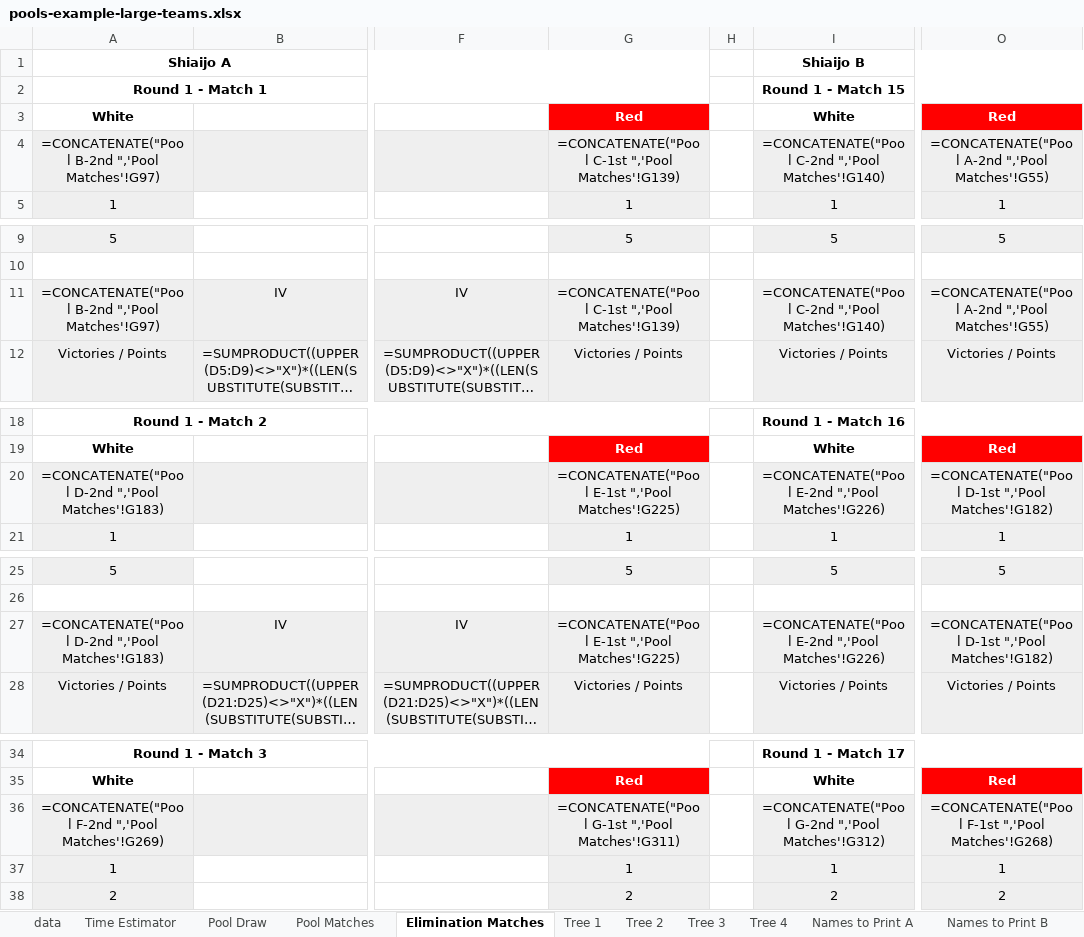
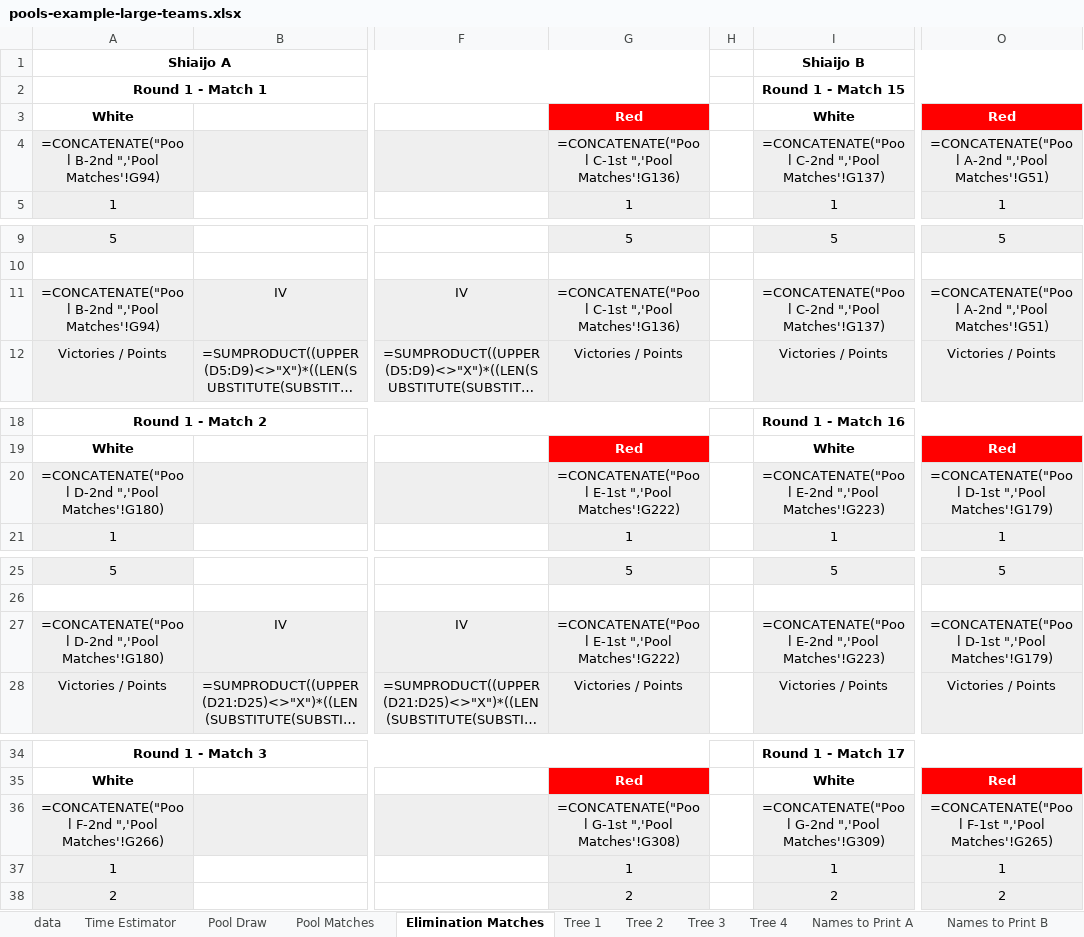
Before and after one commit to gitrgoliveira/bracket-creator, an Excel workbook: pools-example-large-teams.xlsx, sheet Elimination Matches, drawn as a sheet; only a part is shown, gaps mark what is left out; long unchanged cells end in …; values as stored, in another font and other column widths than the file's, no borders; formulas are shown in place of their values; the diff covers the shown part only; the diff names each change by its address in the sheet, - before the commit and + after, or states it on an @@ line.

```diff
--- a/pools-example-large-teams.xlsx (sheet Elimination Matches)
+++ b/pools-example-large-teams.xlsx (sheet Elimination Matches)
-A4: …B-2nd ",'Pool Matches'!G97)
+A4: …B-2nd ",'Pool Matches'!G94)
-G4: …C-1st ",'Pool Matches'!G139)
+G4: …C-1st ",'Pool Matches'!G136)
-I4: …C-2nd ",'Pool Matches'!G140)
+I4: …C-2nd ",'Pool Matches'!G137)
-O4: …A-2nd ",'Pool Matches'!G55)
+O4: …A-2nd ",'Pool Matches'!G51)
-A11: …B-2nd ",'Pool Matches'!G97)
+A11: …B-2nd ",'Pool Matches'!G94)
-G11: …C-1st ",'Pool Matches'!G139)
+G11: …C-1st ",'Pool Matches'!G136)
-I11: …C-2nd ",'Pool Matches'!G140)
+I11: …C-2nd ",'Pool Matches'!G137)
-O11: …A-2nd ",'Pool Matches'!G55)
+O11: …A-2nd ",'Pool Matches'!G51)
-A20: …D-2nd ",'Pool Matches'!G183)
+A20: …D-2nd ",'Pool Matches'!G180)
-G20: …E-1st ",'Pool Matches'!G225)
+G20: …E-1st ",'Pool Matches'!G222)
-I20: …E-2nd ",'Pool Matches'!G226)
+I20: …E-2nd ",'Pool Matches'!G223)
-O20: …D-1st ",'Pool Matches'!G182)
+O20: …D-1st ",'Pool Matches'!G179)
-A27: …D-2nd ",'Pool Matches'!G183)
+A27: …D-2nd ",'Pool Matches'!G180)
-G27: …E-1st ",'Pool Matches'!G225)
+G27: …E-1st ",'Pool Matches'!G222)
-I27: …E-2nd ",'Pool Matches'!G226)
+I27: …E-2nd ",'Pool Matches'!G223)
-O27: …D-1st ",'Pool Matches'!G182)
+O27: …D-1st ",'Pool Matches'!G179)
-A36: …F-2nd ",'Pool Matches'!G269)
+A36: …F-2nd ",'Pool Matches'!G266)
-G36: …G-1st ",'Pool Matches'!G311)
+G36: …G-1st ",'Pool Matches'!G308)
-I36: …G-2nd ",'Pool Matches'!G312)
+I36: …G-2nd ",'Pool Matches'!G309)
-O36: …F-1st ",'Pool Matches'!G268)
+O36: …F-1st ",'Pool Matches'!G265)
```
Also changed, not shown: 100 edited cells elsewhere in this sheet, sheet Tree 2, sheet Tree 4, sheet Tree 3, sheet Tree 1, pools-example-large-max-size.xlsx, pools-example-large-seeded.xlsx, 6 other files.
